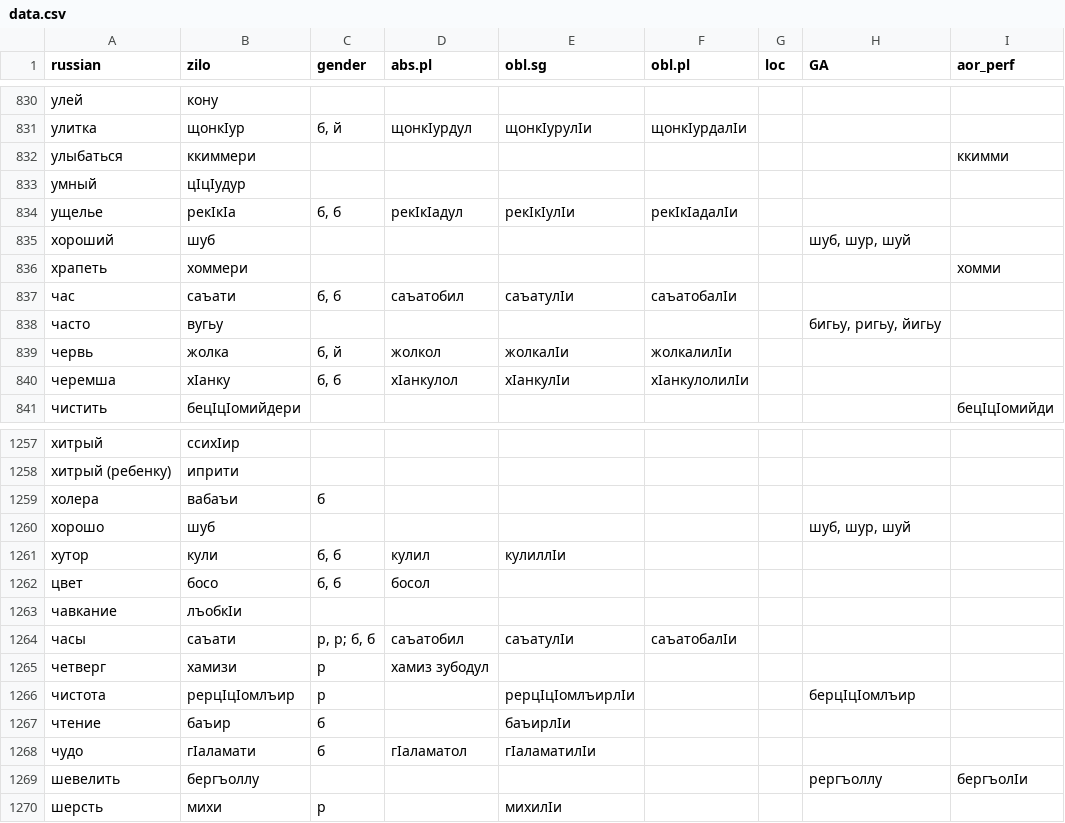
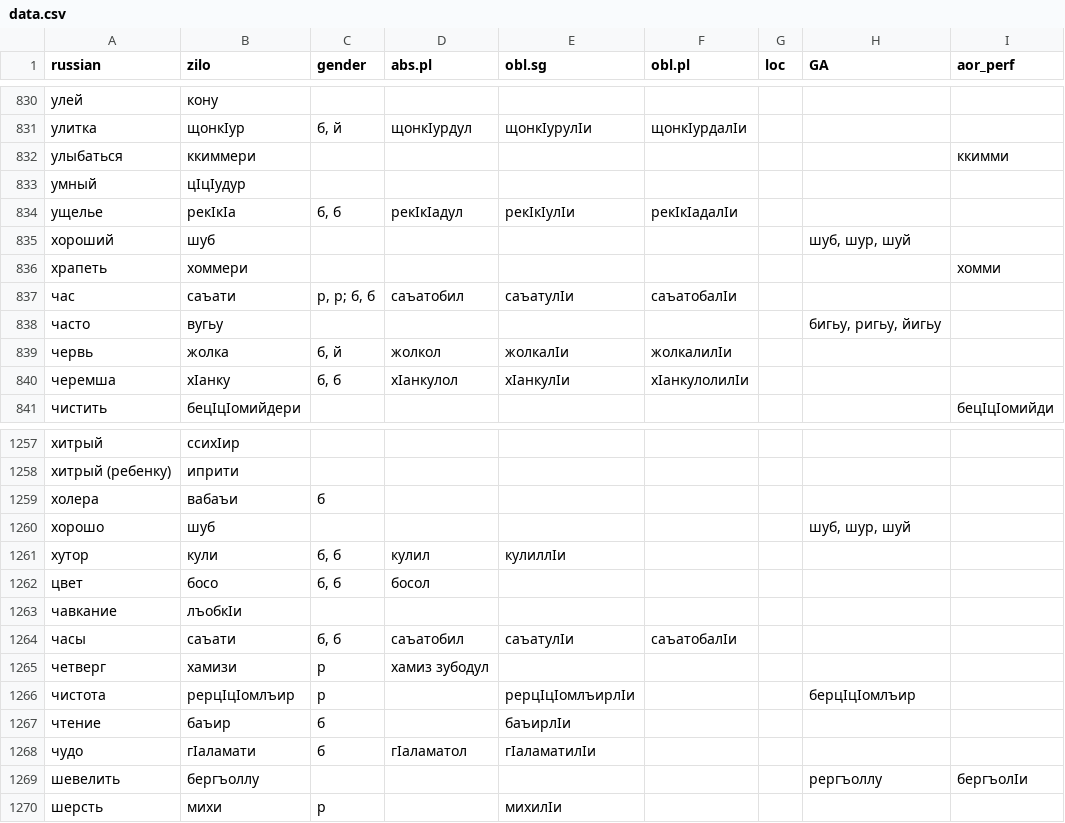
Before and after one commit to LingConLab/zilo_dictionary, a CSV file: data/data.csv, drawn as a sheet; only a part is shown, gaps mark what is left out; the diff names each change by its address in the sheet, - before the commit and + after, or states it on an @@ line.

```diff
--- a/data/data.csv
+++ b/data/data.csv
-C837 (gender): б, б
+C837 (gender): р, р; б, б
-C1264 (gender): р, р; б, б
+C1264 (gender): б, б
```
Also changed, not shown: 2 other files.
